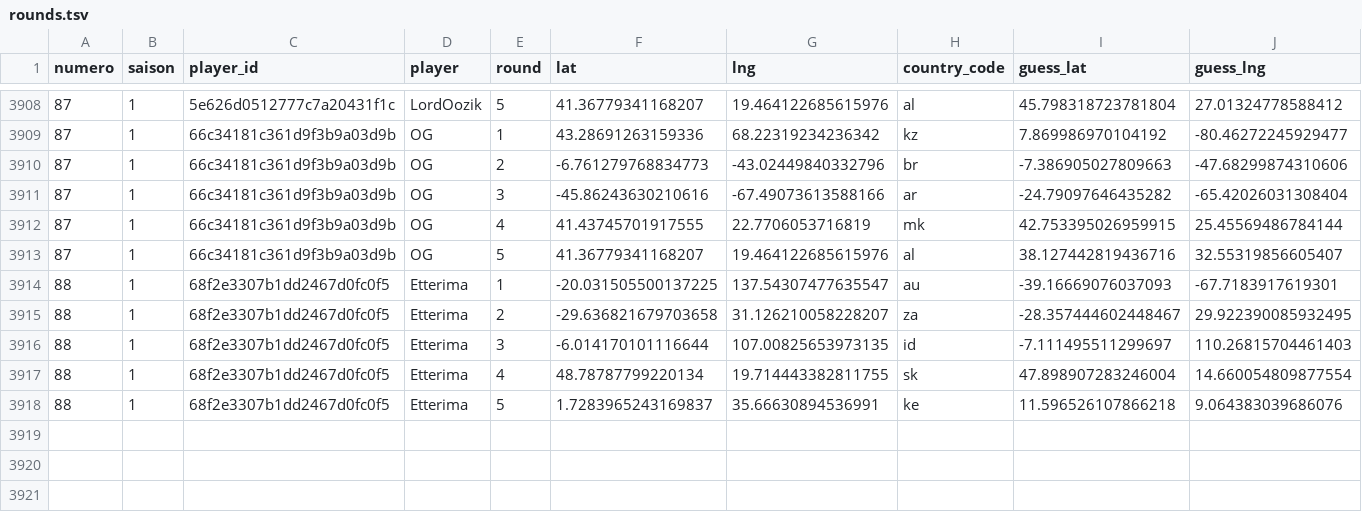
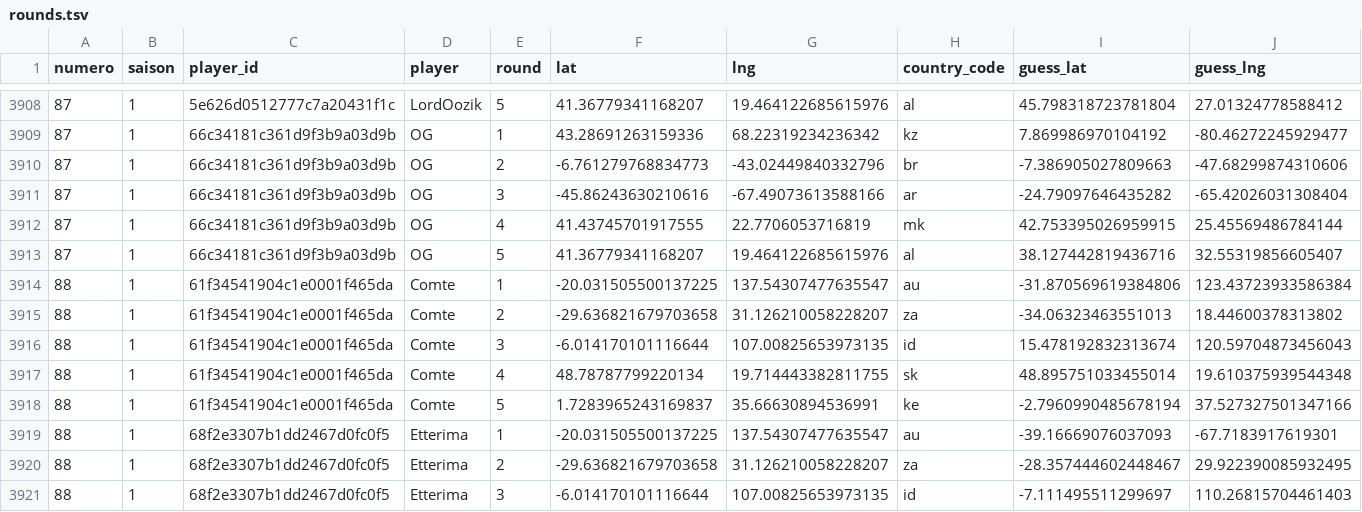
Before and after one commit to ComteUnderscoreL/geostats, a TSV file: data/rounds.tsv, drawn as a sheet; only a part is shown, gaps mark what is left out; the shorter side is filled out with more unchanged rows; rows hold the shown columns only; the diff names each change by its address in the sheet, - before the commit and + after, or states it on an @@ line.

```diff
--- a/data/rounds.tsv
+++ b/data/rounds.tsv
+row 3914: 88 | 1 | 61f34541904c1e0001f465da | Comte | 1 | -20.031505500137225 | 137.54307477635547 | au | -31.870569619384806 | 123.43723933586384
+row 3915: 88 | 1 | 61f34541904c1e0001f465da | Comte | 2 | -29.636821679703658 | 31.126210058228207 | za | -34.06323463551013 | 18.44600378313802
+row 3916: 88 | 1 | 61f34541904c1e0001f465da | Comte | 3 | -6.014170101116644 | 107.00825653973135 | id | 15.478192832313674 | 120.59704873456043
+row 3917: 88 | 1 | 61f34541904c1e0001f465da | Comte | 4 | 48.78787799220134 | 19.714443382811755 | sk | 48.895751033455014 | 19.610375939544348
+row 3918: 88 | 1 | 61f34541904c1e0001f465da | Comte | 5 | 1.7283965243169837 | 35.66630894536991 | ke | -2.7960990485678194 | 37.527327501347166
```
Also changed, not shown: data/totals.tsv.
